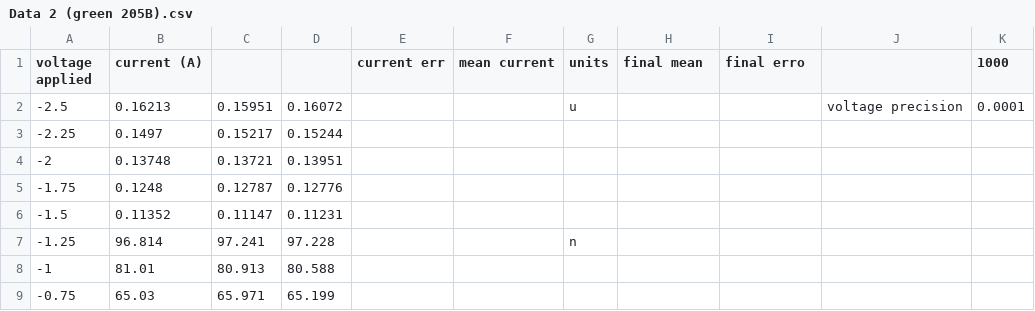
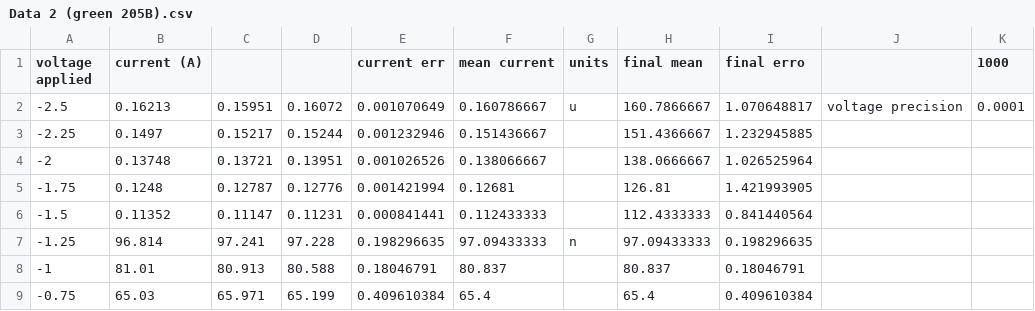
Before and after one commit to ParthVader19/Photoelectric-effect, a CSV file: Photoelectric effect/DATA/Ndense/Data 2 (green 205B).csv, drawn as a sheet; only a part is shown; the diff covers the shown part only.

```diff
--- a/Photoelectric effect/DATA/Ndense/Data 2 (green 205B).csv
+++ b/Photoelectric effect/DATA/Ndense/Data 2 (green 205B).csv
@@ -1,9 +1,9 @@
 voltage applied,current (A),,,current err,mean current,units,final mean,final erro,,1000
--2.5,0.16213,0.15951,0.16072,,,u,,,voltage precision ,0.0001
--2.25,0.1497,0.15217,0.15244,,,,,,,
--2,0.13748,0.13721,0.13951,,,,,,,
--1.75,0.1248,0.12787,0.12776,,,,,,,
--1.5,0.11352,0.11147,0.11231,,,,,,,
--1.25,96.814,97.241,97.228,,,n,,,,
--1,81.01,80.913,80.588,,,,,,,
--0.75,65.03,65.971,65.199,,,,,,,
+-2.5,0.16213,0.15951,0.16072,0.001070649,0.160786667,u,160.7866667,1.070648817,voltage precision ,0.0001
+-2.25,0.1497,0.15217,0.15244,0.001232946,0.151436667,,151.4366667,1.232945885,,
+-2,0.13748,0.13721,0.13951,0.001026526,0.138066667,,138.0666667,1.026525964,,
+-1.75,0.1248,0.12787,0.12776,0.001421994,0.12681,,126.81,1.421993905,,
+-1.5,0.11352,0.11147,0.11231,0.000841441,0.112433333,,112.4333333,0.841440564,,
+-1.25,96.814,97.241,97.228,0.198296635,97.09433333,n,97.09433333,0.198296635,,
+-1,81.01,80.913,80.588,0.18046791,80.837,,80.837,0.18046791,,
+-0.75,65.03,65.971,65.199,0.409610384,65.4,,65.4,0.409610384,,
```
Also changed, not shown: 52 edited cells elsewhere in this file, Photoelectric effect/DATA/Ndense/Data 2 (green 203B).csv, Photoelectric effect/DATA/Ndense/Data 2 (green 204B).csv, 8 other files.
